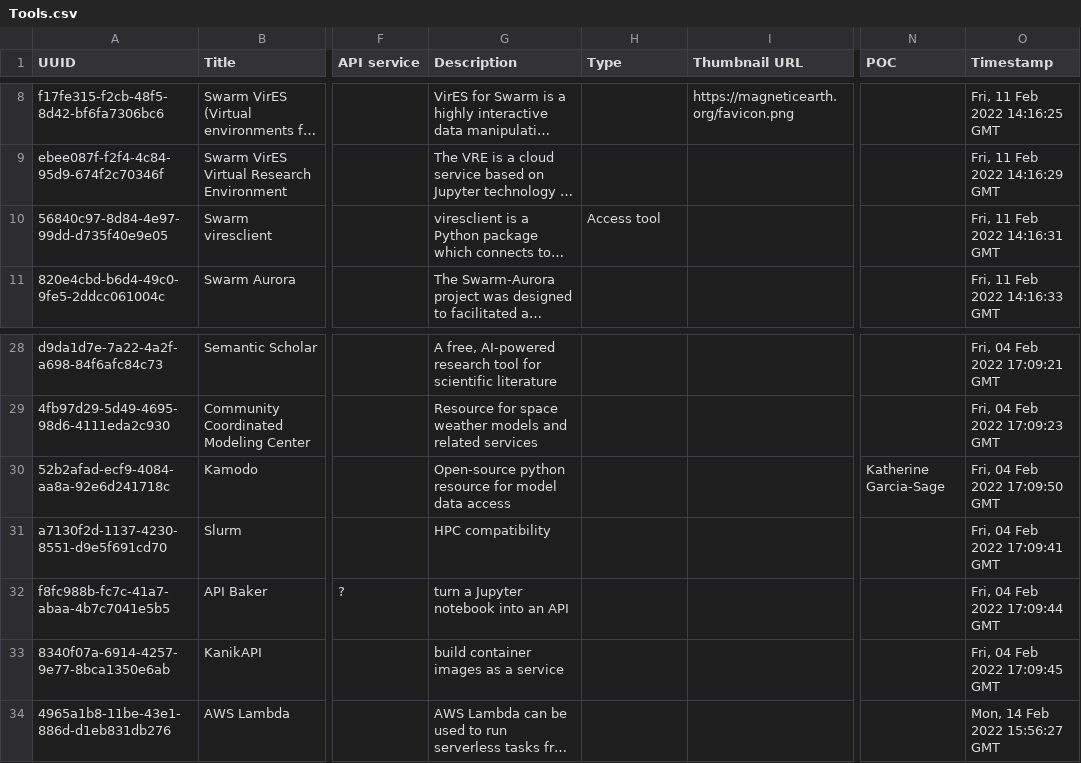
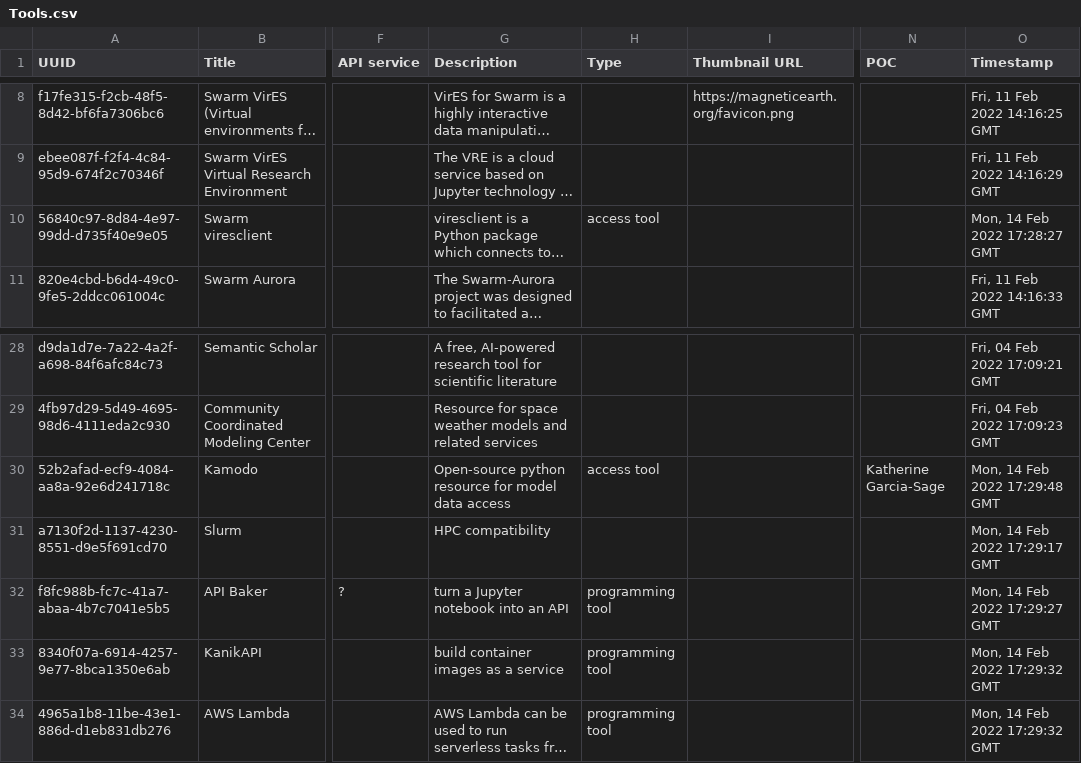
Before and after one commit to agnescameron/HelioKNOW, a CSV file: index_archive/Tools.csv, drawn as a sheet; only a part is shown, gaps mark what is left out; long unchanged cells end in …; the diff names each change by its address in the sheet, - before the commit and + after, or states it on an @@ line.

```diff
--- a/index_archive/Tools.csv
+++ b/index_archive/Tools.csv
-H10 (Type): Access tool
+H10 (Type): access tool
-O10 (Timestamp): Fri, 11 Feb 2022 14:16:31 GMT
+O10 (Timestamp): Mon, 14 Feb 2022 17:28:27 GMT
-H30 (Type): (empty)
+H30 (Type): access tool
-O30 (Timestamp): Fri, 04 Feb 2022 17:09:50 GMT
+O30 (Timestamp): Mon, 14 Feb 2022 17:29:48 GMT
-O31 (Timestamp): Fri, 04 Feb 2022 17:09:41 GMT
+O31 (Timestamp): Mon, 14 Feb 2022 17:29:17 GMT
-H32:H34 (Type): (empty)
+H32:H34 (Type): programming tool
-O32 (Timestamp): Fri, 04 Feb 2022 17:09:44 GMT
+O32 (Timestamp): Mon, 14 Feb 2022 17:29:27 GMT
-O33 (Timestamp): Fri, 04 Feb 2022 17:09:45 GMT
+O33 (Timestamp): Mon, 14 Feb 2022 17:29:32 GMT
-O34 (Timestamp): Mon, 14 Feb 2022 15:56:27 GMT
+O34 (Timestamp): Mon, 14 Feb 2022 17:29:32 GMT
```
Also changed, not shown: 6 other files.
